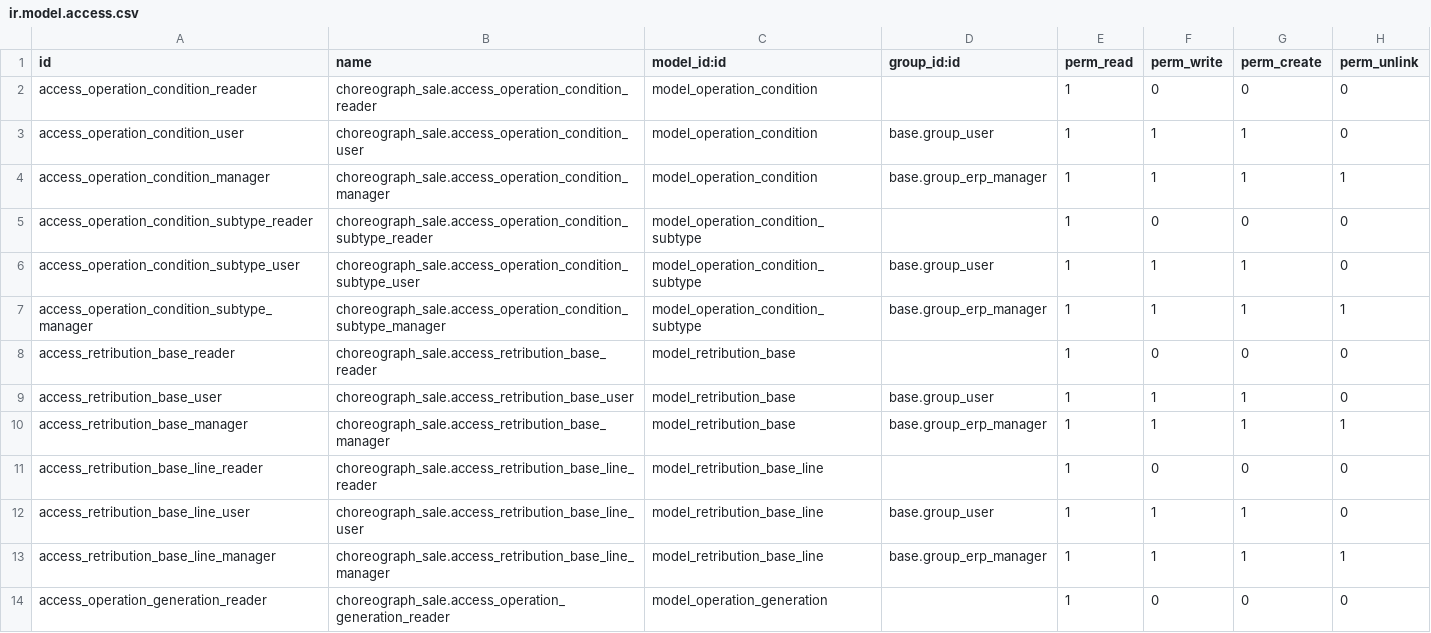
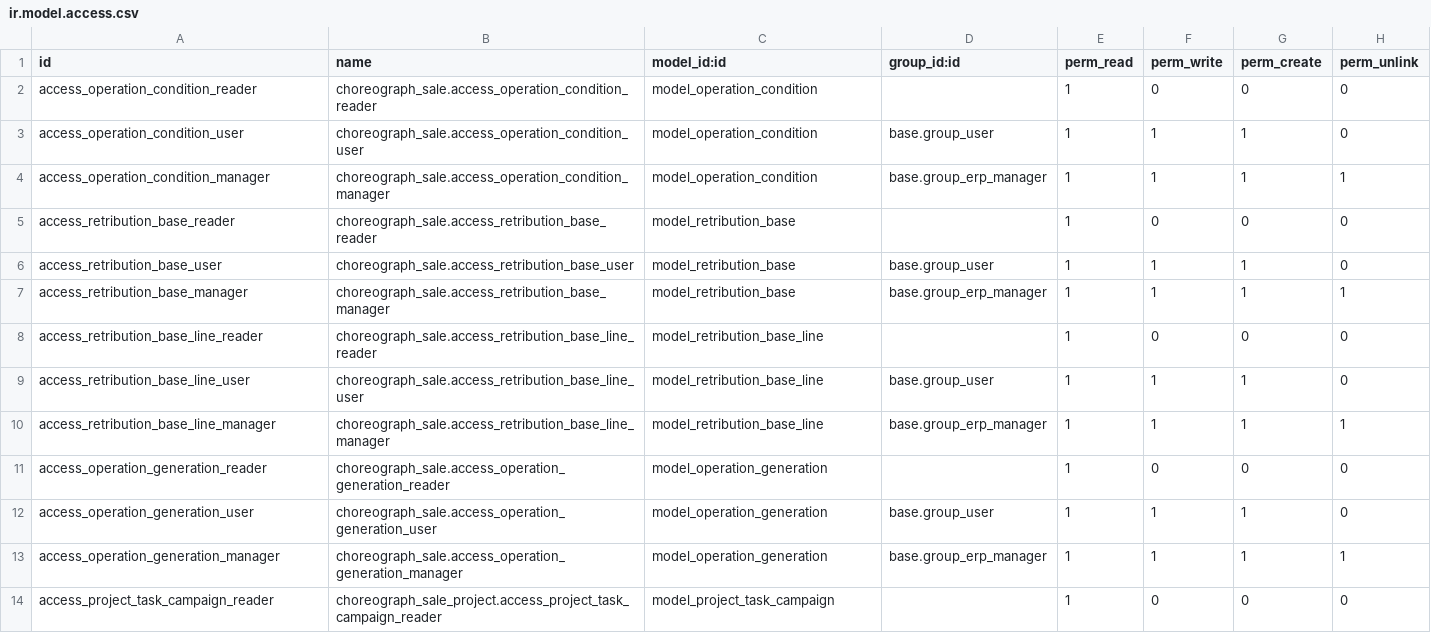
Before and after one commit to Choreograph-Lille/OdooConex, a CSV file: choreograph-addons/choreograph_sale/security/ir.model.access.csv, drawn as a sheet; only a part is shown; the shorter side is filled out with more unchanged rows; the diff names each change by its address in the sheet, - before the commit and + after, or states it on an @@ line.

Commit message:
[add] CNXMIG-67: condition/exclusion management

```diff
--- a/choreograph-addons/choreograph_sale/security/ir.model.access.csv
+++ b/choreograph-addons/choreograph_sale/security/ir.model.access.csv
-row 5: access_operation_condition_subtype_reader | choreograph_sale.access_operation_condition_subtype_reader | model_operation_condition_subtype |  | 1 | 0 | 0 | 0
-row 6: access_operation_condition_subtype_user | choreograph_sale.access_operation_condition_subtype_user | model_operation_condition_subtype | base.group_user | 1 | 1 | 1 | 0
-row 7: access_operation_condition_subtype_manager | choreograph_sale.access_operation_condition_subtype_manager | model_operation_condition_subtype | base.group_erp_manager | 1 | 1 | 1 | 1
```
Also changed, not shown: 13 other files.
